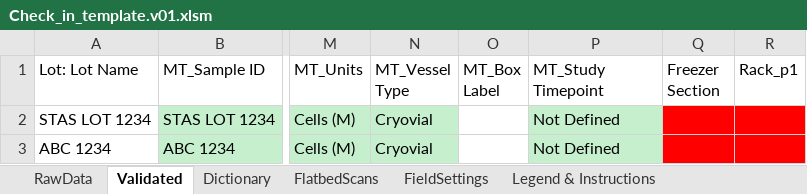
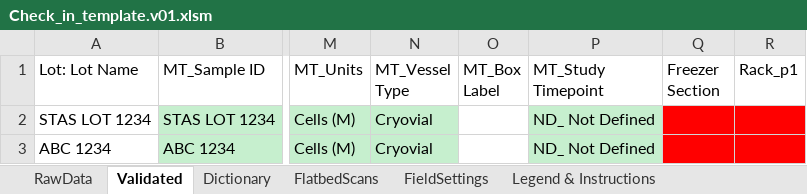
Before and after one commit to stasrira/Mount_Sinai_Mater_Import_Template, an Excel workbook: Check_in_template.v01.xlsm, sheet Validated, drawn as a sheet; only a part is shown, gaps mark what is left out; values as stored, in another font and other column widths than the file's, no borders; the diff names each change by its address in the sheet, - before the commit and + after, or states it on an @@ line.

```diff
--- a/Check_in_template.v01.xlsm (sheet Validated)
+++ b/Check_in_template.v01.xlsm (sheet Validated)
-P2:P3 (MT_Study Timepoint): Not Defined
+P2:P3 (MT_Study Timepoint): ND_ Not Defined
```
Also changed, not shown: sheet FieldSettings, sheet Dictionary, charts or pictures, 1 other file.
